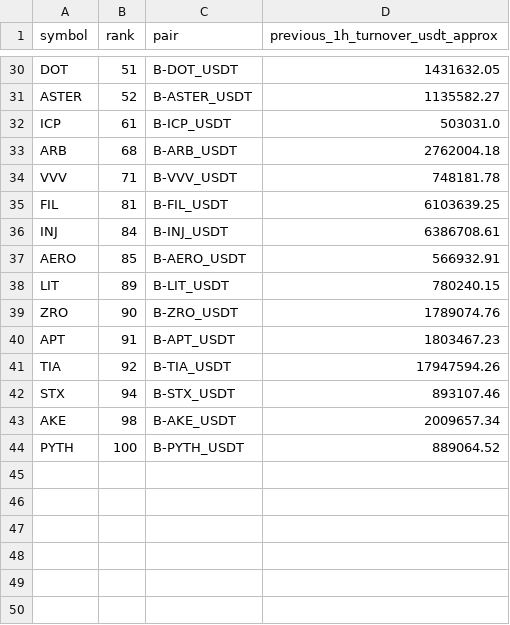
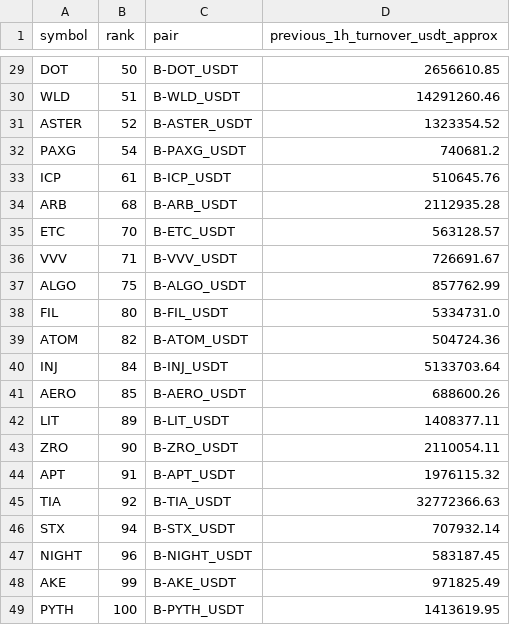
Before and after one commit to jharajesh1210/crypto-early-scanner, a CSV file: TOP100_AMD_POC_1H_PAPER_universe.csv, drawn as a sheet; only a part is shown, gaps mark what is left out; addresses are those after the commit; the diff covers the shown part only; the diff names each change by its address in the sheet, - before the commit and + after, or states it on an @@ line.

```diff
--- a/TOP100_AMD_POC_1H_PAPER_universe.csv
+++ b/TOP100_AMD_POC_1H_PAPER_universe.csv
-B29 (rank): 51
+B29 (rank): 50
-D29 (previous_1h_turnover_usdt_approx): 1431632.05
+D29 (previous_1h_turnover_usdt_approx): 2656610.85
+row 30: WLD | 51 | B-WLD_USDT | 14291260.46
-D31 (previous_1h_turnover_usdt_approx): 1135582.27
+D31 (previous_1h_turnover_usdt_approx): 1323354.52
+row 32: PAXG | 54 | B-PAXG_USDT | 740681.2
-D33 (previous_1h_turnover_usdt_approx): 503031.0
+D33 (previous_1h_turnover_usdt_approx): 510645.76
-D34 (previous_1h_turnover_usdt_approx): 2762004.18
+D34 (previous_1h_turnover_usdt_approx): 2112935.28
+row 35: ETC | 70 | B-ETC_USDT | 563128.57
-D36 (previous_1h_turnover_usdt_approx): 748181.78
+D36 (previous_1h_turnover_usdt_approx): 726691.67
+row 37: ALGO | 75 | B-ALGO_USDT | 857762.99
-B38 (rank): 81
+B38 (rank): 80
-D38 (previous_1h_turnover_usdt_approx): 6103639.25
+D38 (previous_1h_turnover_usdt_approx): 5334731.0
+row 39: ATOM | 82 | B-ATOM_USDT | 504724.36
-D40 (previous_1h_turnover_usdt_approx): 6386708.61
+D40 (previous_1h_turnover_usdt_approx): 5133703.64
-D41 (previous_1h_turnover_usdt_approx): 566932.91
+D41 (previous_1h_turnover_usdt_approx): 688600.26
-D42 (previous_1h_turnover_usdt_approx): 780240.15
+D42 (previous_1h_turnover_usdt_approx): 1408377.11
-D43 (previous_1h_turnover_usdt_approx): 1789074.76
+D43 (previous_1h_turnover_usdt_approx): 2110054.11
-D44 (previous_1h_turnover_usdt_approx): 1803467.23
+D44 (previous_1h_turnover_usdt_approx): 1976115.32
-D45 (previous_1h_turnover_usdt_approx): 17947594.26
+D45 (previous_1h_turnover_usdt_approx): 32772366.63
-D46 (previous_1h_turnover_usdt_approx): 893107.46
+D46 (previous_1h_turnover_usdt_approx): 707932.14
+row 47: NIGHT | 96 | B-NIGHT_USDT | 583187.45
-B48 (rank): 98
+B48 (rank): 99
-D48 (previous_1h_turnover_usdt_approx): 2009657.34
+D48 (previous_1h_turnover_usdt_approx): 971825.49
-D49 (previous_1h_turnover_usdt_approx): 889064.52
+D49 (previous_1h_turnover_usdt_approx): 1413619.95
```
Also changed, not shown: 1 removed row and 27 edited cells elsewhere in this file, 1 other file.
